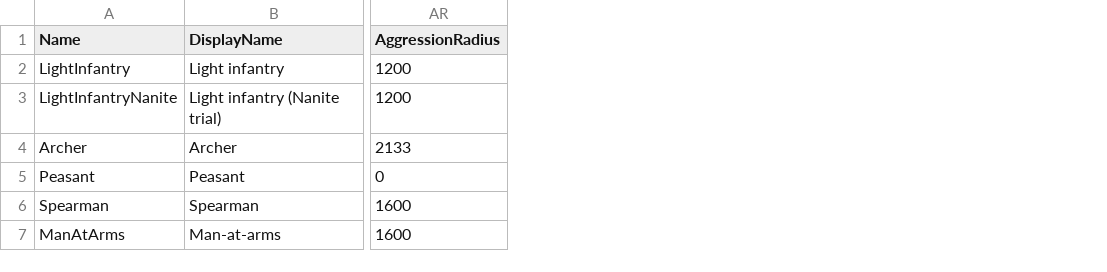
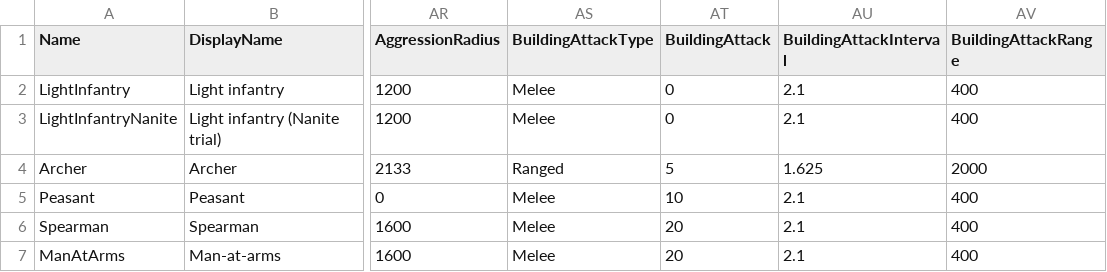
Before and after one commit to esdragor/MyCrusader, a CSV file: Tools/Data/UnitTypes.csv, drawn as a sheet; only a part is shown, gaps mark what is left out; the diff names each change by its address in the sheet, - before the commit and + after, or states it on an @@ line.

Commit message:
D345.2b: units attack buildings; scenario continue key (waitkey, Enter)
Building attack per unit (BuildingAttackType, BuildingAttack, BuildingAttackInterval, BuildingAttackRange): Peasant 10 / 2.1 s / 4 m, Spearman and Man-at-arms 20 / 2.1 s / 4 m (Melee), Archer 5 / 1.625 s / 20 m (Ranged, arrows in flight, 1 per arrow against the buildings' ranged armour 40); LightInfantry 0 (stress tests unchanged). Targets: order (right-click on an enemy building, ServerAttackBuilding, EHOLOrderKind::AttackBuilding), attack-move after the enemy units, at rest the nearest enemy building within the aggression radius when no enemy unit is (the Peasant only on order); any enemy unit taken on makes the unit drop the building (logged 'drops a building for'); hold only hits a building already in reach. Reach from the body edge to the building body box; melee units walk to 1.5 m of the wall, keep their 4 m reach while striking. Network: no extra bit (Attacking activity, target slot 4094 reserved as the building marker). Health bar of a building when selected or hit in the last 5 s (local LastHitTime). Cancel tooltip shows its name only. Cheat hol.Cheat.SpawnBuilding.

Scenario runner: verb waitkey [text], waits for Enter (read in PlayerTick, not with Alt), no step timeout, a light cyan line in the scenario panel; passes after 1 s under hol.Test.Run, -unattended, automation or hol.Scenario.AutoContinue 1. Scenario building_attack: Archers alone (1 per arrow), the army on order, a house near the idle army, enemy Spearmen that make the units drop a rebuilt house, attack-move past a guarded barracks, a Peasant on order; a key before each step (user trial OK).

Tests 99/99 (Combat.BuildingAttack: reach to the box, unit beats building, Archer drops it for an enemy 21 m away, not 22 m); quick_check short PASS; -Parts tests,combat,orders,production PASS.

```diff
--- a/Tools/Data/UnitTypes.csv
+++ b/Tools/Data/UnitTypes.csv
+column AS (BuildingAttackType), rows 2-7: Melee | Melee | Ranged | Melee | Melee | Melee
+column AT (BuildingAttack), rows 2-7: 0 | 0 | 5 | 10 | 20 | 20
+column AU (BuildingAttackInterval), rows 2-7: 2.1 | 2.1 | 1.625 | 2.1 | 2.1 | 2.1
+column AV (BuildingAttackRange), rows 2-7: 400 | 400 | 2000 | 400 | 400 | 400
```
Also changed, not shown: 31 other files.
